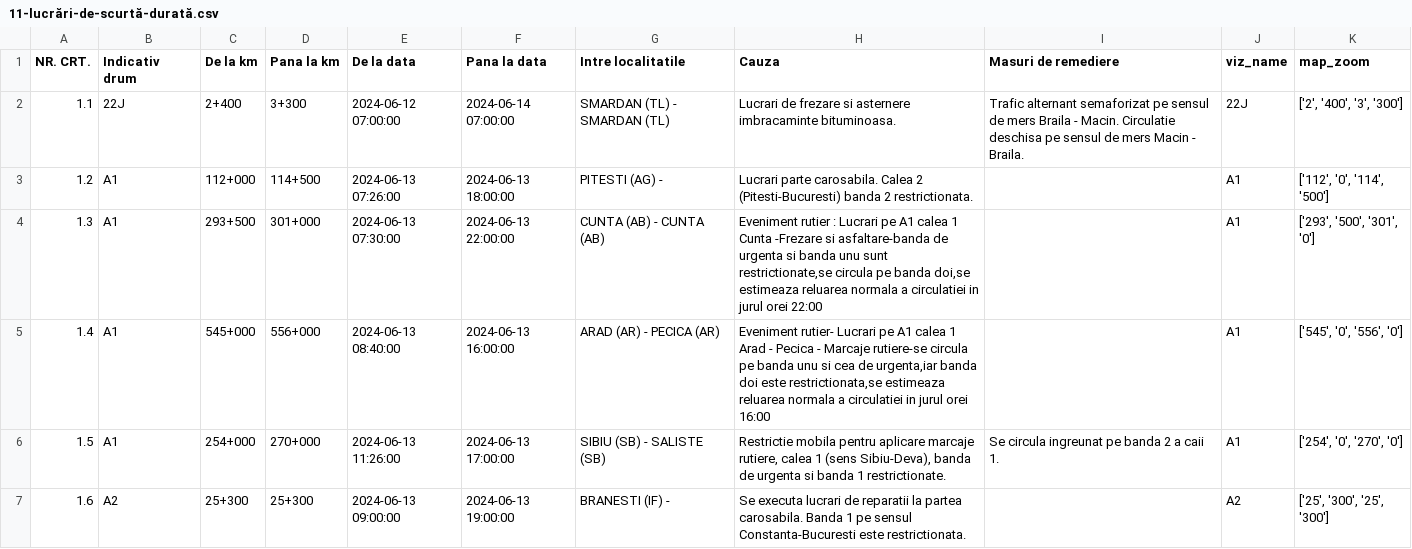
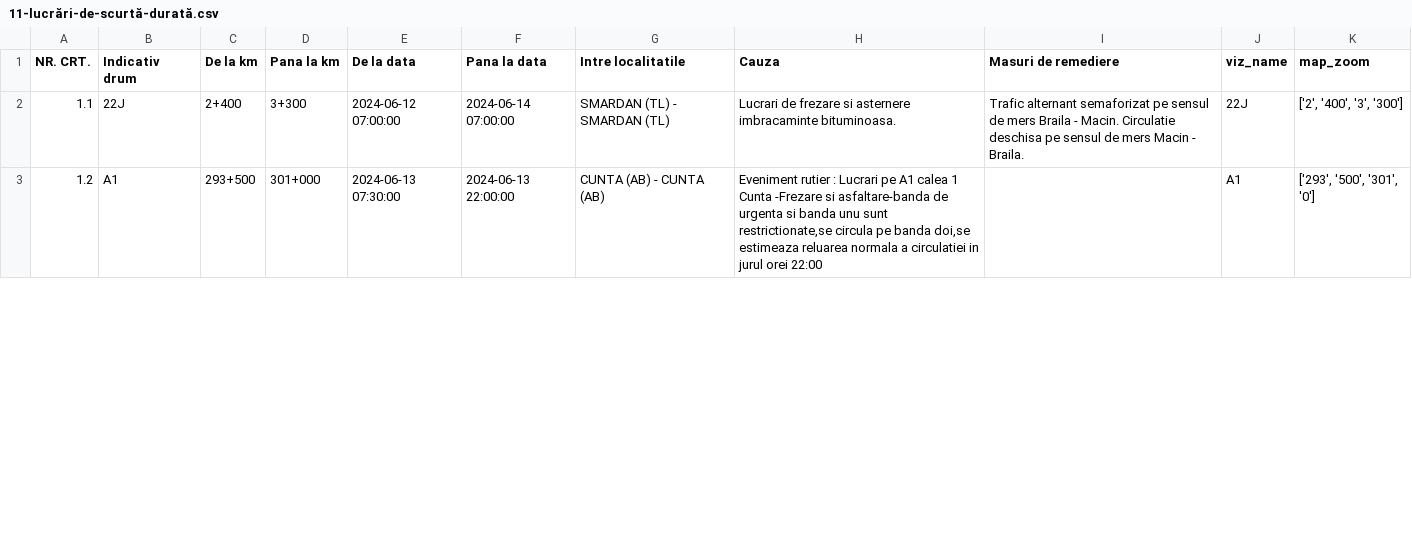
Before and after one commit to gov2-ro/prometeu, a CSV file: data/andnet/csv/11-lucrări-de-scurtă-durată.csv, drawn as a sheet; only a part is shown; the diff covers the shown part only.

```diff
--- a/data/andnet/csv/11-lucrări-de-scurtă-durată.csv
+++ b/data/andnet/csv/11-lucrări-de-scurtă-durată.csv
@@ -2,6 +2,2 @@ NR. CRT.,Indicativ drum,De la km,Pana la km,De la data,Pana la data,Intre locali
 1.1,22J,2+400,3+300,2024-06-12 07:00:00,2024-06-14 07:00:00,SMARDAN (TL) - SMARDAN (TL),Lucrari de frezare si asternere imbracaminte bituminoasa.,Trafic alternant semaforizat pe sensul de mers Braila - Macin. Circulatie deschisa pe sensul de mers Macin - Braila.,22J,"['2', '400', '3', '300']"
-1.2,A1,112+000,114+500,2024-06-13 07:26:00,2024-06-13 18:00:00,PITESTI (AG) - ,Lucrari parte carosabila. Calea 2 (Pitesti-Bucuresti) banda 2 restrictionata.,,A1,"['112', '0', '114', '500']"
-1.3,A1,293+500,301+000,2024-06-13 07:30:00,2024-06-13 22:00:00,CUNTA (AB) - CUNTA (AB),"Eveniment rutier :  Lucrari pe A1 calea 1 Cunta -Frezare si asfaltare-banda de urgenta si banda unu sunt restrictionate,se circula pe banda doi,se estimeaza reluarea normala a circulatiei in jurul orei 22:00",,A1,"['293', '500', '301', '0']"
-1.4,A1,545+000,556+000,2024-06-13 08:40:00,2024-06-13 16:00:00,ARAD (AR) - PECICA (AR),"Eveniment rutier- Lucrari pe A1 calea 1 Arad - Pecica - Marcaje rutiere-se circula pe banda unu si cea de urgenta,iar banda doi este restrictionata,se estimeaza reluarea normala a circulatiei in jurul orei 16:00",,A1,"['545', '0', '556', '0']"
-1.5,A1,254+000,270+000,2024-06-13 11:26:00,2024-06-13 17:00:00,SIBIU (SB) - SALISTE (SB),"Restrictie mobila pentru aplicare marcaje rutiere, calea 1 (sens Sibiu-Deva), banda de urgenta si banda 1 restrictionate.",Se circula ingreunat pe banda 2 a caii 1.,A1,"['254', '0', '270', '0']"
-1.6,A2,25+300,25+300,2024-06-13 09:00:00,2024-06-13 19:00:00,BRANESTI (IF) - ,Se executa lucrari de reparatii la partea carosabila. Banda 1 pe sensul Constanta-Bucuresti este restrictionata.,,A2,"['25', '300', '25', '300']"
+1.2,A1,293+500,301+000,2024-06-13 07:30:00,2024-06-13 22:00:00,CUNTA (AB) - CUNTA (AB),"Eveniment rutier :  Lucrari pe A1 calea 1 Cunta -Frezare si asfaltare-banda de urgenta si banda unu sunt restrictionate,se circula pe banda doi,se estimeaza reluarea normala a circulatiei in jurul orei 22:00",,A1,"['293', '500', '301', '0']"
```
Also changed, not shown: 2 added rows, 3 removed rows and 12 edited cells elsewhere in this file, data/andnet/csv/meteo.csv, data/andnet/csv/situatia-drumurilor-points.csv, 24 other files.
